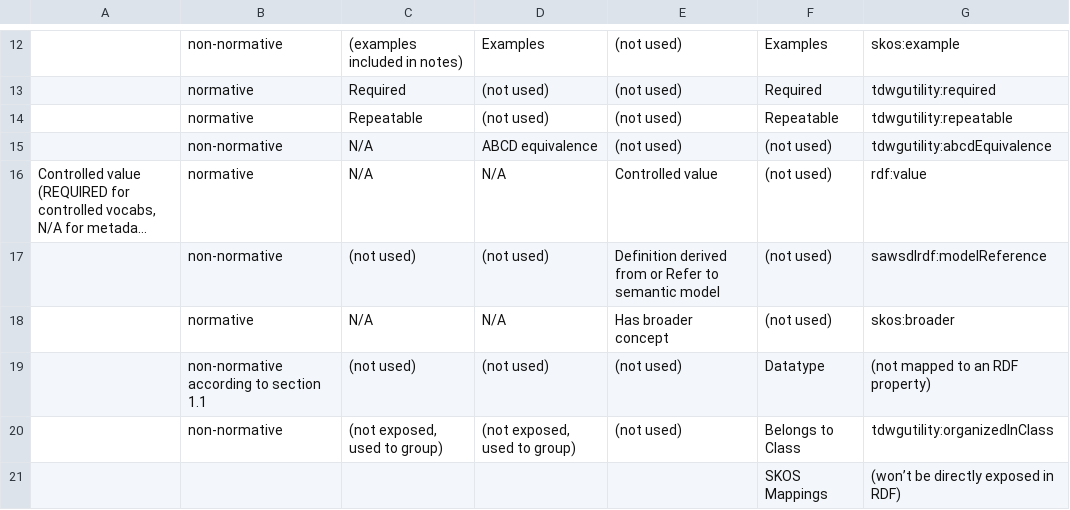
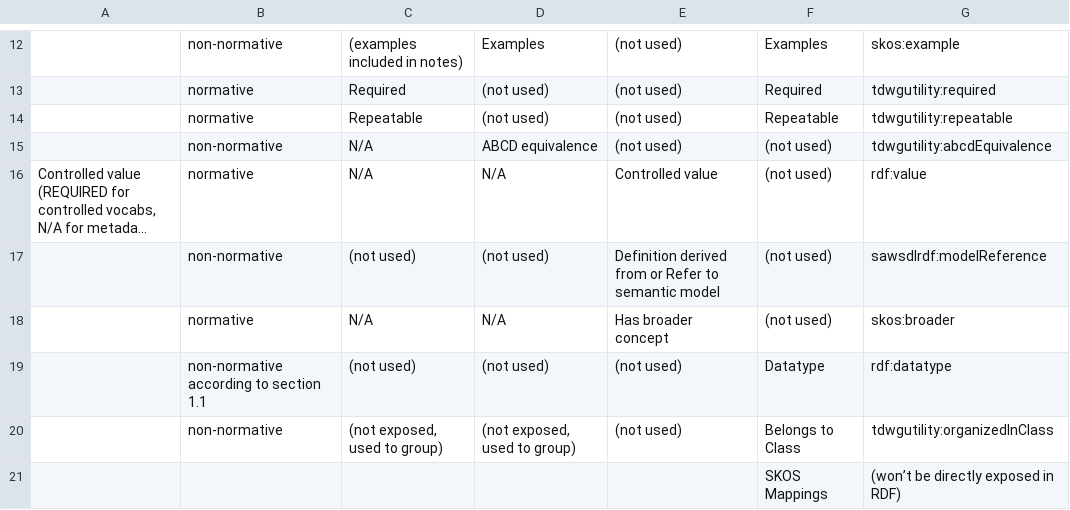
Before and after one commit to tdwg/tag, a CSV file: documents/metadata_field_names.csv, drawn as a sheet; only a part is shown, gaps mark what is left out; long unchanged cells end in …; the diff names each change by its address in the sheet, - before the commit and + after, or states it on an @@ line.

Commit message:
add rdf:datatype as RDF property for datatype

```diff
--- a/documents/metadata_field_names.csv
+++ b/documents/metadata_field_names.csv
-G19: (not mapped to an RDF property)
+G19: rdf:datatype
```
